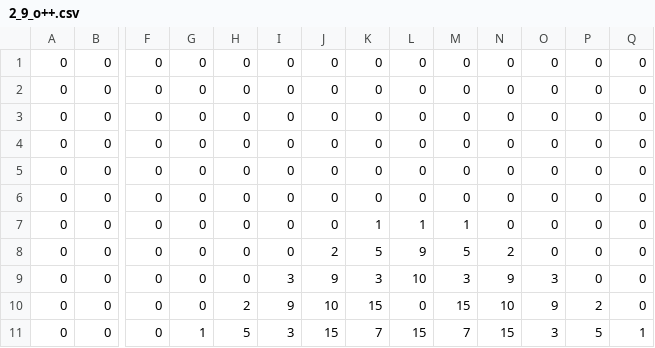
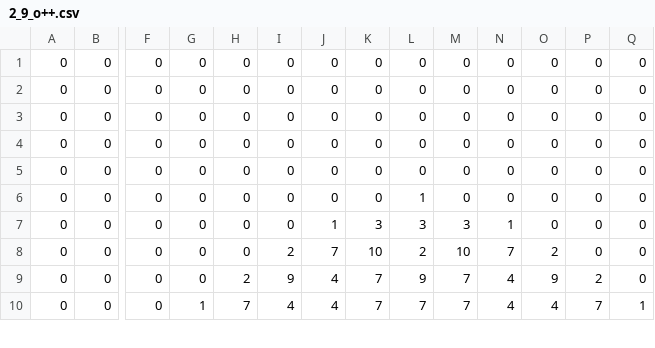
Before and after one commit to sminez/recreational_mathematics, a CSV file: Sandpiles/csv/2_9_o++.csv, drawn as a sheet; only a part is shown, gaps mark what is left out; removed rows and columns are numbered as before the commit, all else as after; rows hold the shown columns only; the diff covers the shown part only; the diff names each change by its address in the sheet, - before the commit and + after, or states it on an @@ line.

```diff
--- a/Sandpiles/csv/2_9_o++.csv
+++ b/Sandpiles/csv/2_9_o++.csv
-L6: 0
+L6: 1
-J7: 0
+J7: 1
-K7: 1
+K7: 3
-L7: 1
+L7: 3
-M7: 1
+M7: 3
-N7: 0
+N7: 1
-I8: 0
+I8: 2
-J8: 2
+J8: 7
-K8: 5
+K8: 10
-L8: 9
+L8: 2
-M8: 5
+M8: 10
-N8: 2
+N8: 7
-O8: 0
+O8: 2
-row 9: 0 | 0 | 0 | 0 | 0 | 3 | 9 | 3 | 10 | 3 | 9 | 3 | 0 | 0
-J9: 10
+J9: 4
-K9: 15
+K9: 7
-L9: 0
+L9: 9
-M9: 15
+M9: 7
-N9: 10
+N9: 4
-H10: 5
+H10: 7
-I10: 3
+I10: 4
-J10: 15
+J10: 4
-L10: 15
+L10: 7
-N10: 15
+N10: 4
-O10: 3
+O10: 4
-P10: 5
+P10: 7
```
Also changed, not shown: 2 added rows, 1 removed row and 36 edited cells elsewhere in this file, Sandpiles/csv/2_19_o++.csv, 7 other files.
